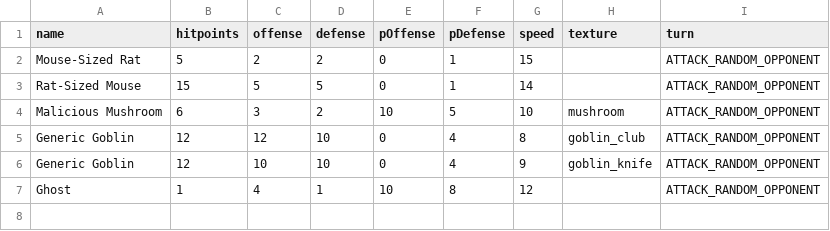
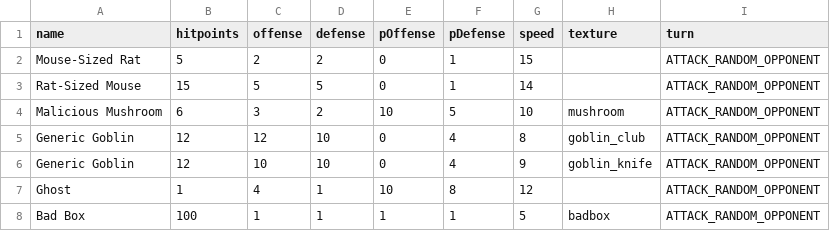
Before and after one commit to drcdh/odin-jrpg, a CSV file: game/data/baddies.csv, drawn as a sheet.

```diff
--- a/game/data/baddies.csv
+++ b/game/data/baddies.csv
@@ -7 +7,2 @@ Generic Goblin,12,10,10,0,4,9,goblin_knife,ATTACK_RANDOM_OPPONENT
 Ghost,1,4,1,10,8,12,,ATTACK_RANDOM_OPPONENT
+Bad Box,100,1,1,1,1,5,badbox,ATTACK_RANDOM_OPPONENT
```
Also changed, not shown: 8 other files.
